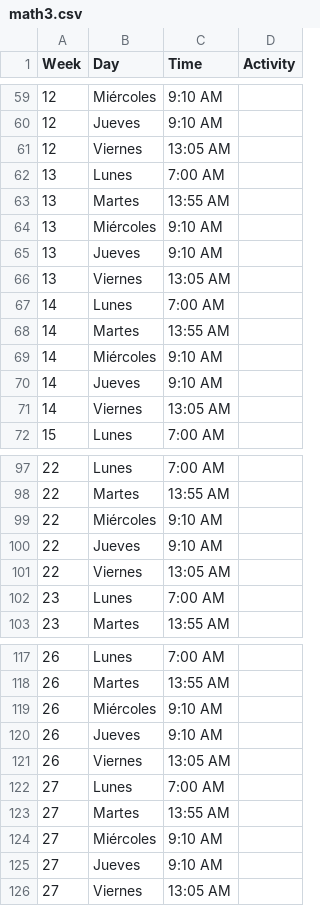
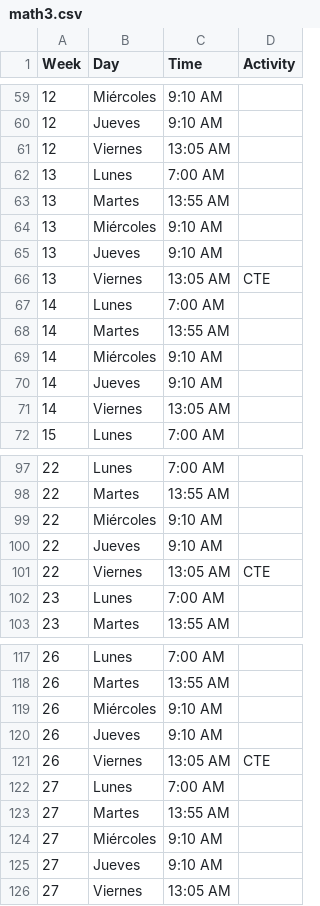
Before and after one commit to jcmelchorp/rds_LaTeX, a CSV file: misc/math3.csv, drawn as a sheet; only a part is shown, gaps mark what is left out.

```diff
--- a/misc/math3.csv
+++ b/misc/math3.csv
@@ -65,3 +65,3 @@ Week,Day,           Time,      Activity
 13,  Jueves,         9:10 AM,
-13,  Viernes,       13:05 AM,
+13,  Viernes,       13:05 AM,    CTE
 14,  Lunes,          7:00 AM,
@@ -100,3 +100,3 @@ Week,Day,           Time,      Activity
 22,  Jueves,         9:10 AM,
-22,  Viernes,       13:05 AM,
+22,  Viernes,       13:05 AM,   CTE
 23,  Lunes,          7:00 AM,
@@ -120,3 +120,3 @@ Week,Day,           Time,      Activity
 26,  Jueves,         9:10 AM,
-26,  Viernes,       13:05 AM,
+26,  Viernes,       13:05 AM,     CTE
 27,  Lunes,          7:00 AM,
```
Also changed, not shown: 9 other files.
